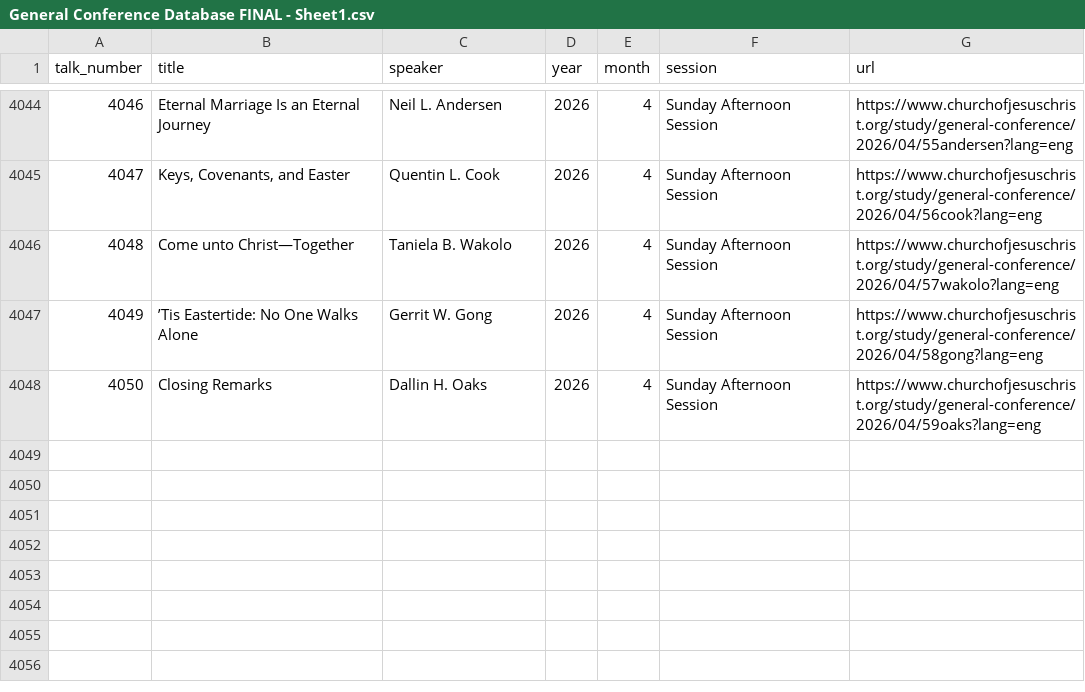
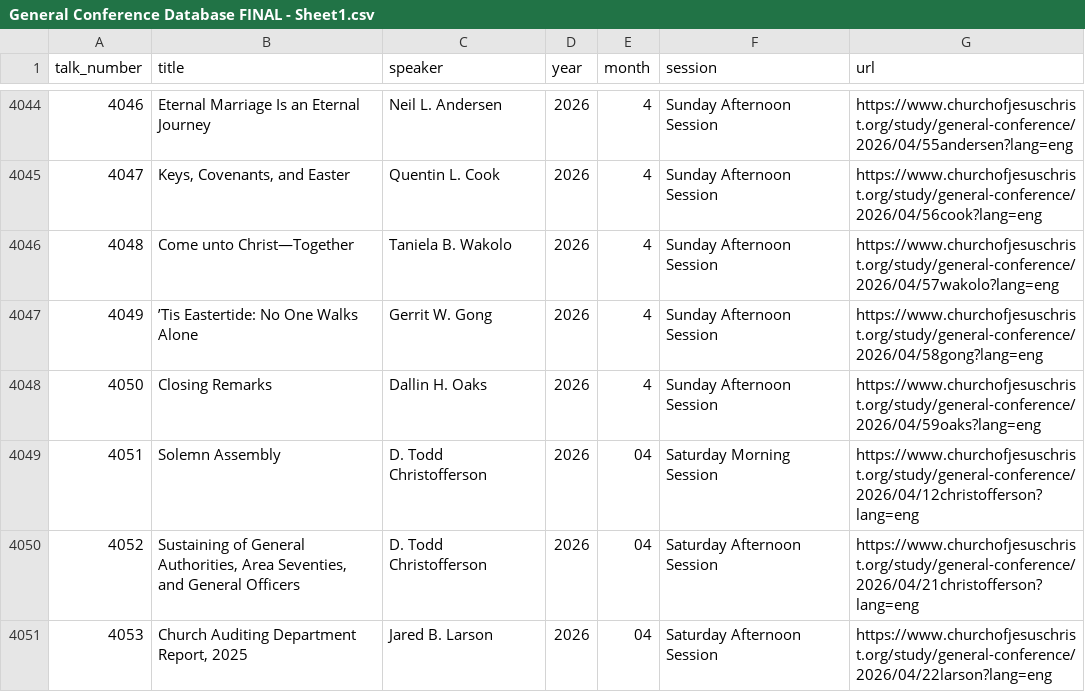
Before and after one commit to kingstonmatua/general-conference-talk-picker, a CSV file: General Conference Database FINAL - Sheet1.csv, drawn as a sheet; only a part is shown, gaps mark what is left out; the diff names each change by its address in the sheet, - before the commit and + after, or states it on an @@ line.

Commit message:
Consolidate data pipeline onto CSV, retire xlsx/openpyxl script
append_gc_talks.py now appends directly to the CSV and regenerates
talks-data.js from it every run, so the two files can't drift. Moves in
alongside the CSV since that's the pipeline it's now part of; the old
xlsx-based version and general_conference_talks.xlsx (stale, ~2x
duplicated) are retired.

Picked up 3 talks missing from both the CSV and talks-data.js (Solemn
Assembly, Sustaining of General Authorities, Auditing Department
Report — all April 2026).

Preserves the existing talk id scheme exactly (title-based slug,
apostrophe-to-hyphen, 60-char truncation) since app.js uses id as the
persistent key for remaining-bag state, favorites, and Supabase sync —
switching to a URL-derived slug would have silently orphaned existing
users' saved progress.

```diff
--- a/General Conference Database FINAL - Sheet1.csv
+++ b/General Conference Database FINAL - Sheet1.csv
+row 4049: 4051 | Solemn Assembly | D. Todd Christofferson | 2026 | 04 | Saturday Morning Session | https://www.churchofjesuschrist.org/study/general-conference/2026/04/12christofferson?lang=eng
+row 4050: 4052 | Sustaining of General Authorities, Area Seventies, and General Officers | D. Todd Christofferson | 2026 | 04 | Saturday Afternoon Session | https://www.churchofjesuschrist.org/study/general-conference/2026/04/21christofferson?lang=eng
+row 4051: 4053 | Church Auditing Department Report, 2025 | Jared B. Larson | 2026 | 04 | Saturday Afternoon Session | https://www.churchofjesuschrist.org/study/general-conference/2026/04/22larson?lang=eng
```
Also changed, not shown: 4 other files.
